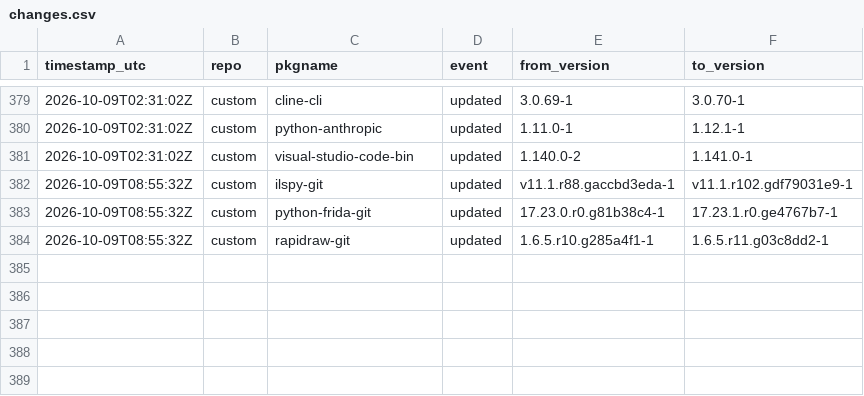
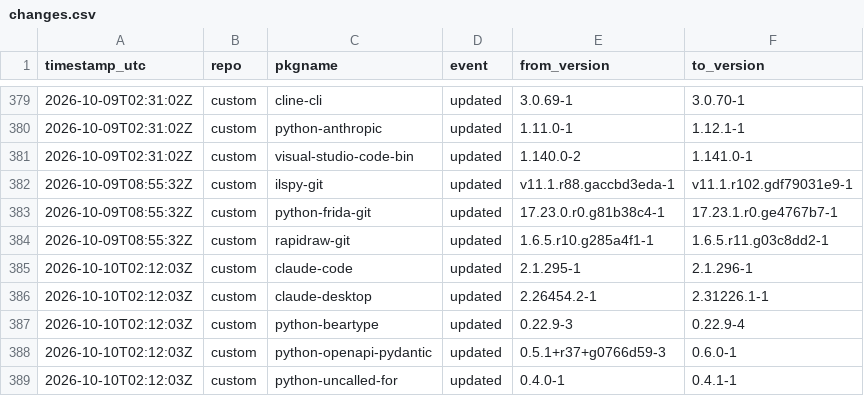
Before and after one commit to xerootg/xerootg.github.io, a CSV file: data/changes.csv, drawn as a sheet; only a part is shown, gaps mark what is left out.

```diff
--- a/data/changes.csv
+++ b/data/changes.csv
@@ -384 +384,6 @@ timestamp_utc,repo,pkgname,event,from_version,to_version
 2026-10-09T08:55:32Z,custom,rapidraw-git,updated,1.6.5.r10.g285a4f1-1,1.6.5.r11.g03c8dd2-1
+2026-10-10T02:12:03Z,custom,claude-code,updated,2.1.295-1,2.1.296-1
+2026-10-10T02:12:03Z,custom,claude-desktop,updated,2.26454.2-1,2.31226.1-1
+2026-10-10T02:12:03Z,custom,python-beartype,updated,0.22.9-3,0.22.9-4
+2026-10-10T02:12:03Z,custom,python-openapi-pydantic,updated,0.5.1+r37+g0766d59-3,0.6.0-1
+2026-10-10T02:12:03Z,custom,python-uncalled-for,updated,0.4.0-1,0.4.1-1
```
Also changed, not shown: data/packages.csv, 2 other files.
